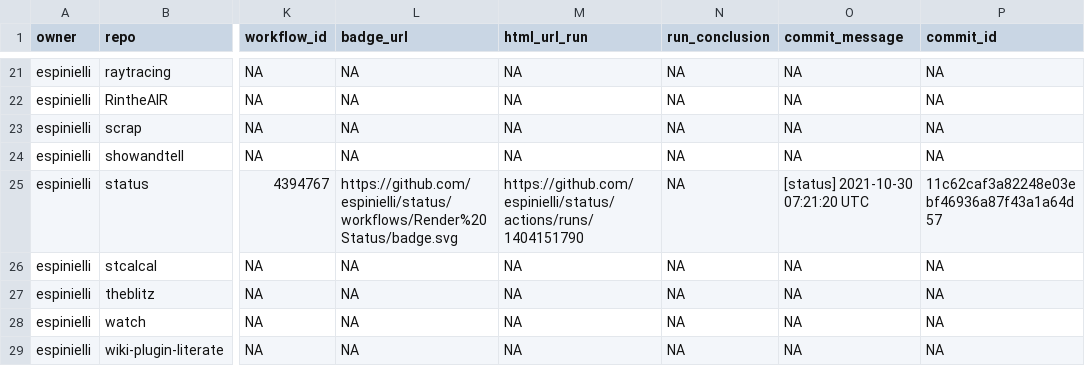
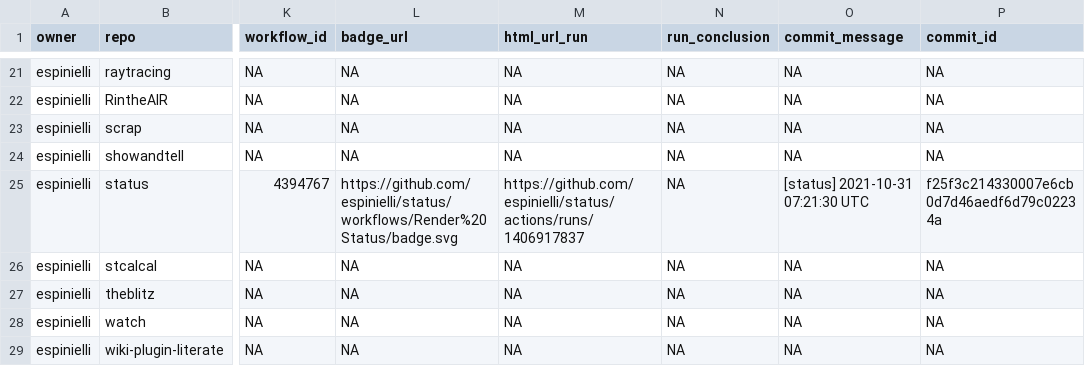
Before and after one commit to nmfs-ost/FIT-status, a CSV file: repos.csv, drawn as a sheet; only a part is shown, gaps mark what is left out; the diff names each change by its address in the sheet, - before the commit and + after, or states it on an @@ line.

```diff
--- a/repos.csv
+++ b/repos.csv
-M25 (html_url_run): https://github.com/espinielli/status/actions/runs/1404151790
+M25 (html_url_run): https://github.com/espinielli/status/actions/runs/1406917837
-O25 (commit_message): [status] 2021-10-30 07:21:20 UTC
+O25 (commit_message): [status] 2021-10-31 07:21:30 UTC
-P25 (commit_id): 11c62caf3a82248e03ebf46936a87f43a1a64d57
+P25 (commit_id): f25f3c214330007e6cb0d7d46aedf6d79c02234a
```
Also changed, not shown: 1 other file.
